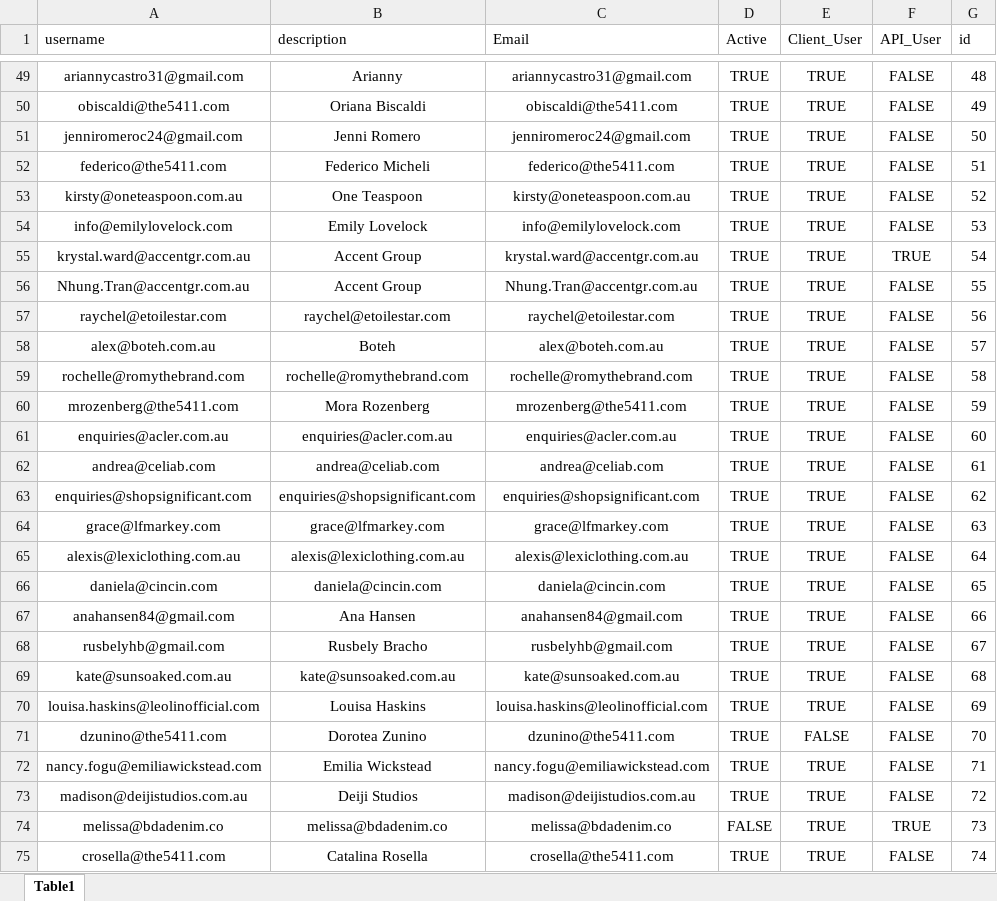
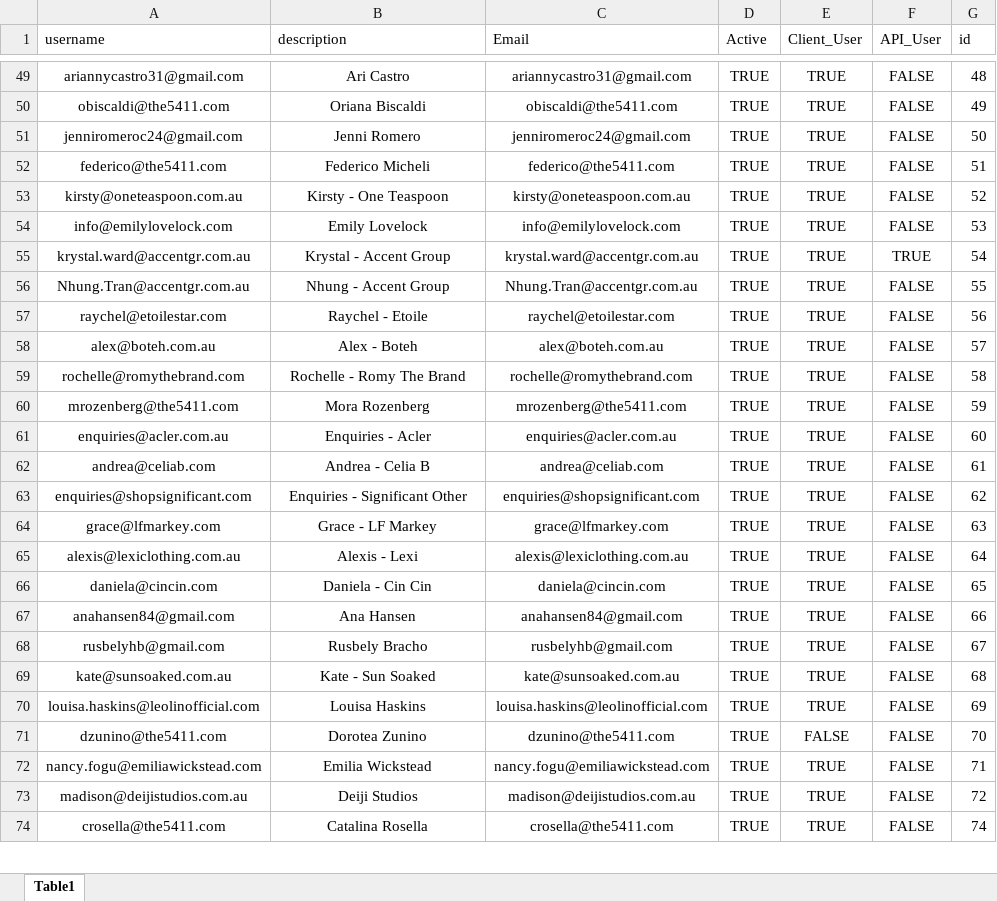
Before and after one commit to claraibarzabal/logiwa_db, an Excel workbook: lowiga_db/Excels/User1.xlsx, sheet Table1, drawn as a sheet; only a part is shown, gaps mark what is left out; values as stored, in another font and other column widths than the file's, no borders; charts and pictures not drawn; the diff covers the shown part only; the diff names each change by its address in the sheet, - before the commit and + after, or states it on an @@ line.

```diff
--- a/lowiga_db/Excels/User1.xlsx (sheet Table1)
+++ b/lowiga_db/Excels/User1.xlsx (sheet Table1)
-B49 (description): Arianny
+B49 (description): Ari Castro
-B53 (description): One Teaspoon
+B53 (description): Kirsty - One Teaspoon
-B55 (description): Accent Group
+B55 (description): Krystal - Accent Group
-B56 (description): Accent Group
+B56 (description): Nhung - Accent Group
-B57 (description): raychel@etoilestar.com
+B57 (description): Raychel - Etoile
-B58 (description): Boteh
+B58 (description): Alex - Boteh
-B59 (description): rochelle@romythebrand.com
+B59 (description): Rochelle - Romy The Brand
-B61 (description): enquiries@acler.com.au
+B61 (description): Enquiries - Acler
-B62 (description): andrea@celiab.com
+B62 (description): Andrea - Celia B
-B63 (description): enquiries@shopsignificant.com
+B63 (description): Enquiries - Significant Other
-B64 (description): grace@lfmarkey.com
+B64 (description): Grace - LF Markey
-B65 (description): alexis@lexiclothing.com.au
+B65 (description): Alexis - Lexi
-B66 (description): daniela@cincin.com
+B66 (description): Daniela - Cin Cin
-B69 (description): kate@sunsoaked.com.au
+B69 (description): Kate - Sun Soaked
-row 74: melissa@bdadenim.co | melissa@bdadenim.co | melissa@bdadenim.co | FALSE | TRUE | TRUE | 73
```
Also changed, not shown: 43 edited cells elsewhere in this sheet, charts or pictures, 11 other files.
